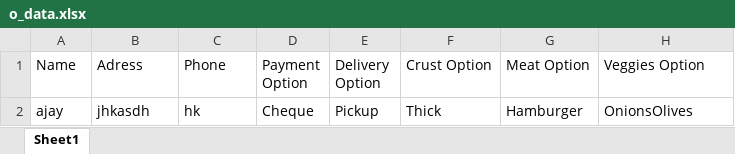
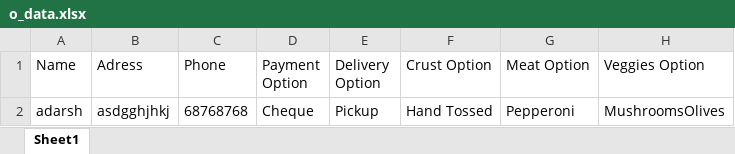
Before and after one commit to WhoAdarshPandya/python_clg_external_prac, an Excel workbook: q1/o_data.xlsx, sheet Sheet1, drawn as a sheet; values as stored, in another font and other column widths than the file's, no borders; removed rows and columns are numbered as before the commit, all else as after; the diff names each change by its address in the sheet, - before the commit and + after, or states it on an @@ line.

```diff
--- a/q1/o_data.xlsx (sheet Sheet1)
+++ b/q1/o_data.xlsx (sheet Sheet1)
-row 2: ajay | jhkasdh | hk | Cheque | Pickup | Thick | Hamburger | OnionsOlives
+row 2: adarsh | asdgghjhkj | 68768768 | Cheque | Pickup | Hand Tossed | Pepperoni | MushroomsOlives
```
Also changed, not shown: 18 other files.
